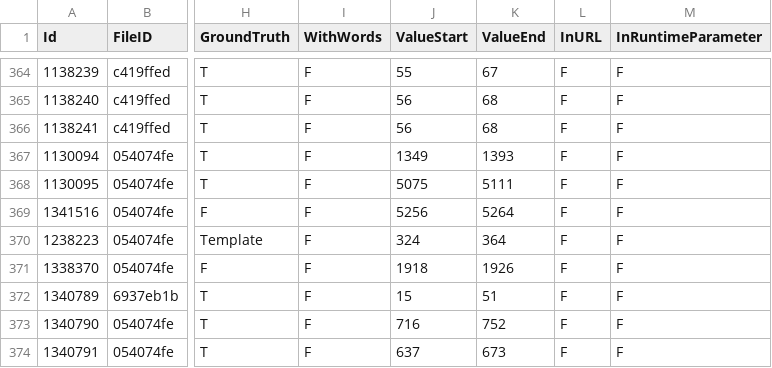
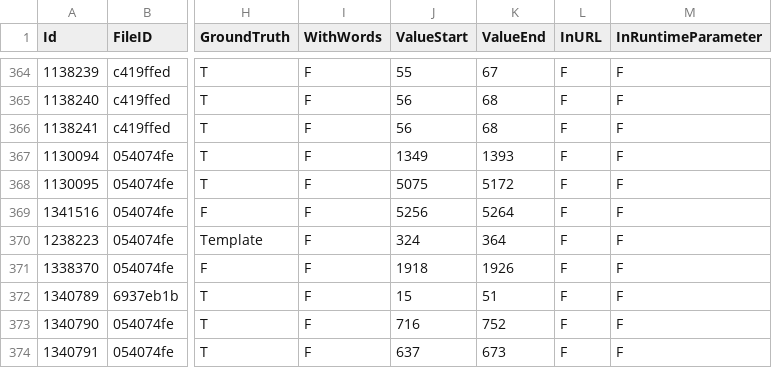
Before and after one commit to Samsung/CredData, a CSV file: meta/a09d9e50.csv, drawn as a sheet; only a part is shown, gaps mark what is left out; the diff names each change by its address in the sheet, - before the commit and + after, or states it on an @@ line.

```diff
--- a/meta/a09d9e50.csv
+++ b/meta/a09d9e50.csv
-K368 (ValueEnd): 5111
+K368 (ValueEnd): 5172
```
Also changed, not shown: meta/2df212a2.csv, meta/a0cd6261.csv, 2 other files.
